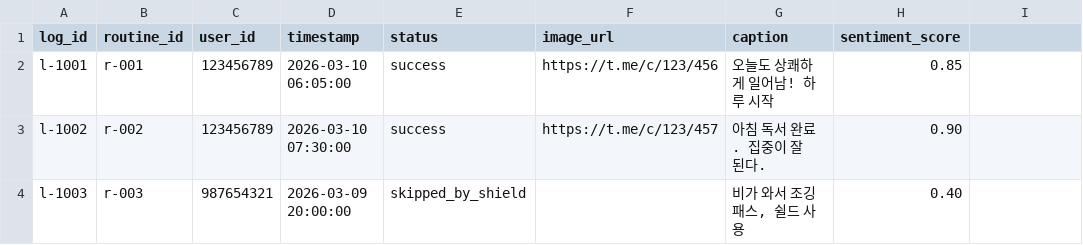
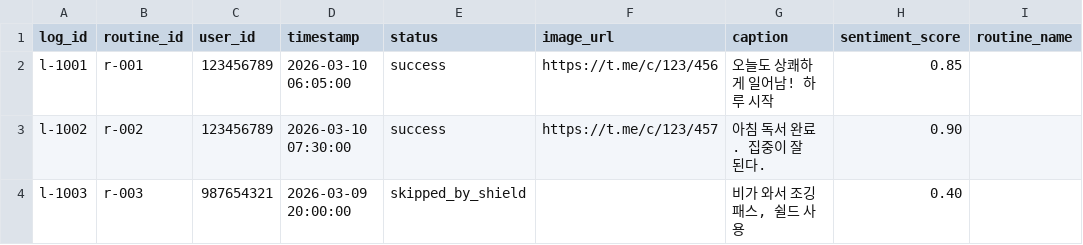
Before and after one commit to DONGJUN92/telegram_routine_bot, a CSV file: db_schema/Logs.csv, drawn as a sheet.

```diff
--- a/db_schema/Logs.csv
+++ b/db_schema/Logs.csv
@@ -1,2 +1,2 @@
-log_id,routine_id,user_id,timestamp,status,image_url,caption,sentiment_score
+log_id,routine_id,user_id,timestamp,status,image_url,caption,sentiment_score,routine_name
 "l-1001","r-001","123456789","2026-03-10 06:05:00","success","https://t.me/c/123/456","오늘도 상쾌하게 일어남! 하루 시작","0.85"
```
Also changed, not shown: db_schema/Routines.csv, 21 other files.
